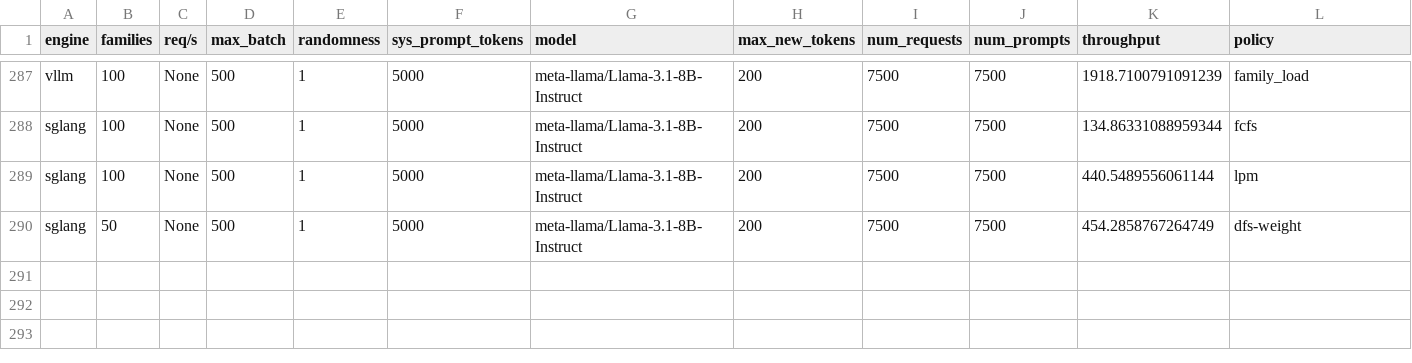
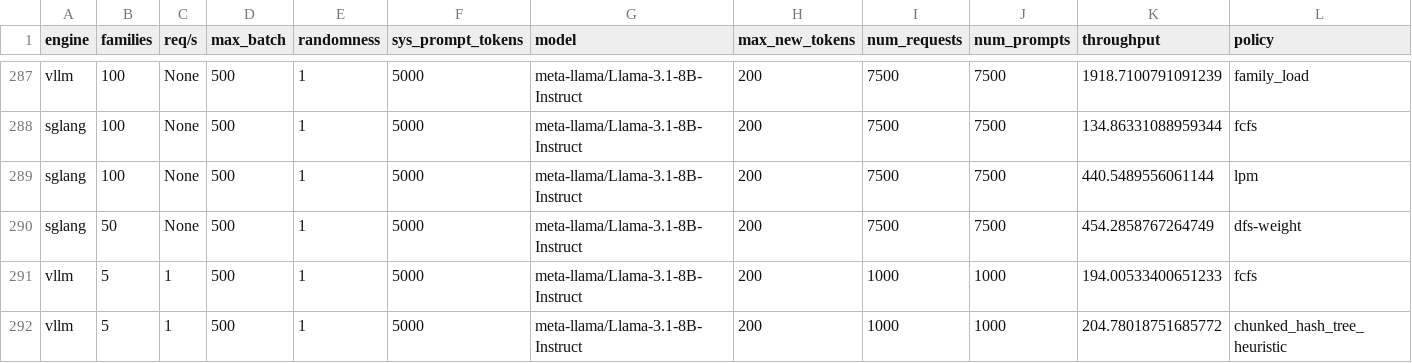
Before and after one commit to sakshamrathi21/Structured_LLM_Optimization, a CSV file: code/vllm/paper_eval_results.csv, drawn as a sheet; only a part is shown, gaps mark what is left out; the diff names each change by its address in the sheet, - before the commit and + after, or states it on an @@ line.

```diff
--- a/code/vllm/paper_eval_results.csv
+++ b/code/vllm/paper_eval_results.csv
+row 291: vllm | 5 | 1 | 500 | 1 | 5000 | meta-llama/Llama-3.1-8B-Instruct | 200 | 1000 | 1000 | 194.00533400651233 | fcfs
+row 292: vllm | 5 | 1 | 500 | 1 | 5000 | meta-llama/Llama-3.1-8B-Instruct | 200 | 1000 | 1000 | 204.78018751685772 | chunked_hash_tree_heuristic
```
Also changed, not shown: 2 other files.
